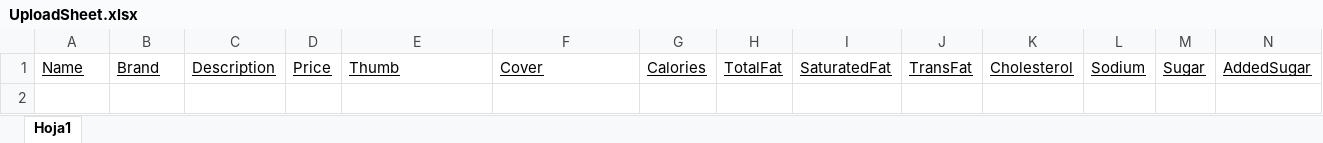
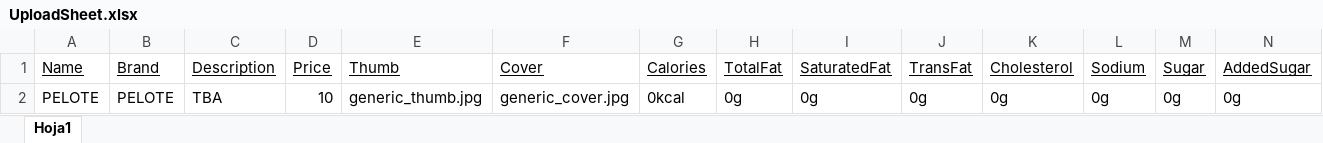
Before and after one commit to MZommer/TCS, an Excel workbook: UploadSheet.xlsx, sheet Hoja1, drawn as a sheet; only a part is shown; values as stored, in another font and other column widths than the file's, no borders; rows hold the shown columns only; the diff names each change by its address in the sheet, - before the commit and + after, or states it on an @@ line.

```diff
--- a/UploadSheet.xlsx (sheet Hoja1)
+++ b/UploadSheet.xlsx (sheet Hoja1)
+row 2: PELOTE | PELOTE | TBA | 10 | generic_thumb.jpg | generic_cover.jpg | 0kcal | 0g | 0g | 0g | 0g | 0g | 0g | 0g
```
Also changed, not shown: 4 other files.
